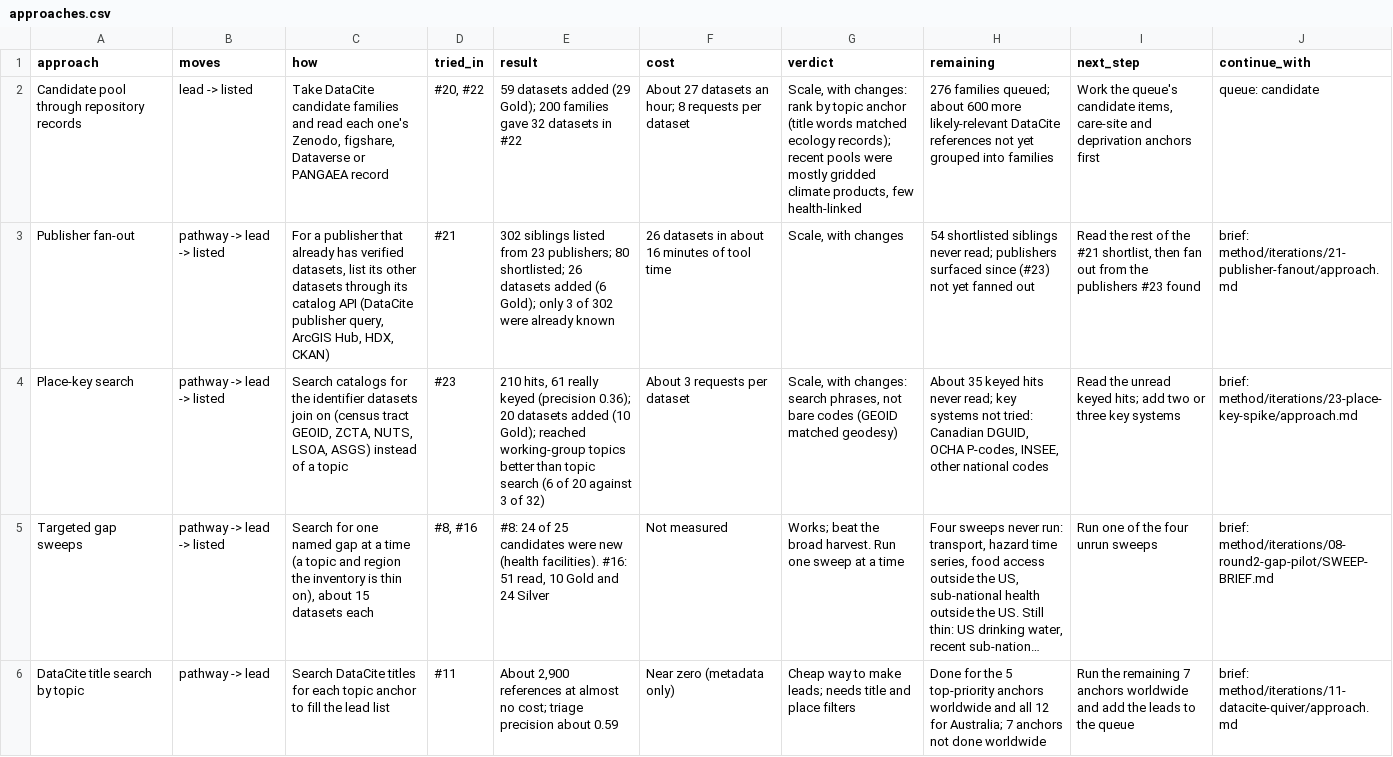
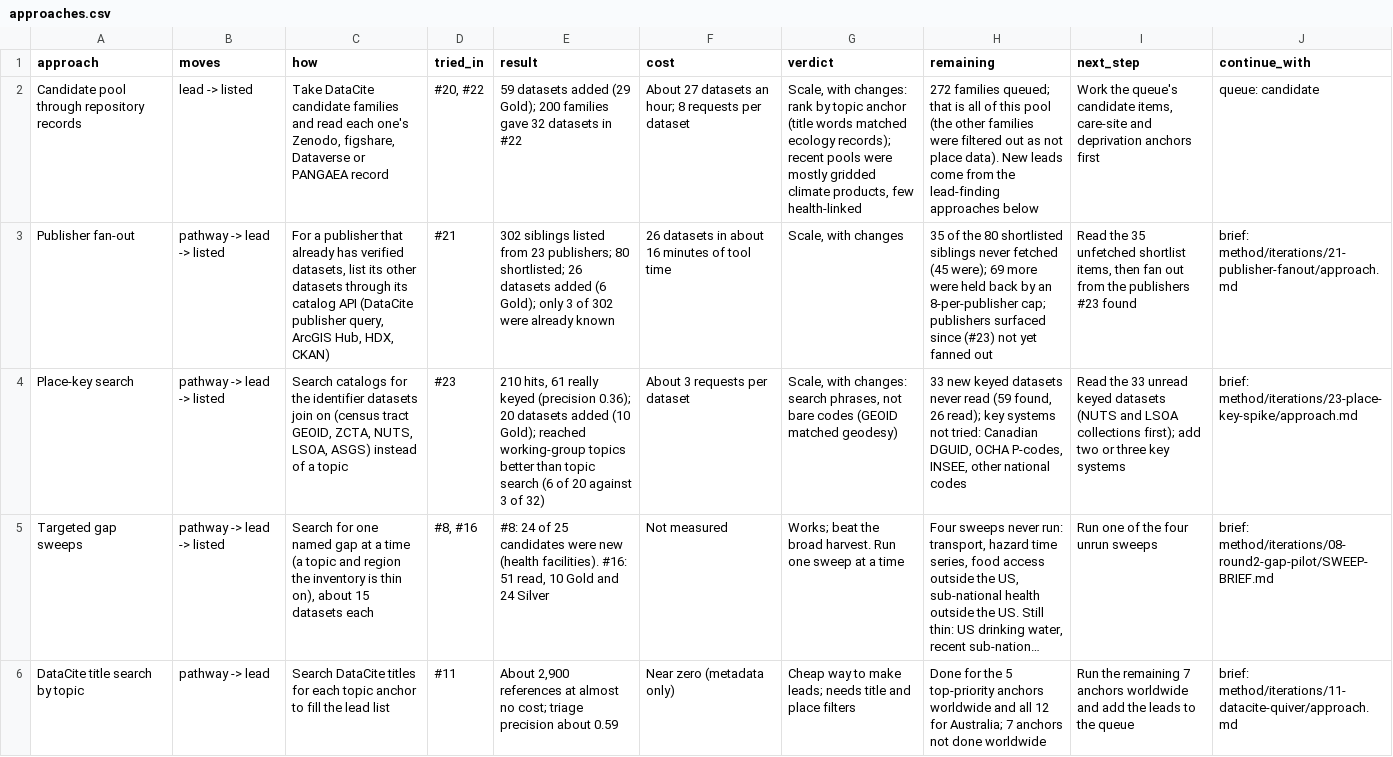
Before and after one commit to rtmill/gaia-data-inventory, a CSV file: method/approaches.csv, drawn as a sheet; only a part is shown; long unchanged cells end in …; the diff names each change by its address in the sheet, - before the commit and + after, or states it on an @@ line.

Commit message:
Approaches: correct what's-left figures from the run reports

```diff
--- a/method/approaches.csv
+++ b/method/approaches.csv
-H2 (remaining): 276 families queued; about 600 more likely-relevant DataCite references not yet grouped into families
+H2 (remaining): 272 families queued; that is all of this pool (the other families were filtered out as not place data). New leads come from the lead-finding approaches below
-H3 (remaining): 54 shortlisted siblings never read; publishers surfaced…
+H3 (remaining): 35 of the 80 shortlisted siblings never fetched (45 were); 69 more were held back by an 8-per-publisher cap; publishers surfaced…
-I3 (next_step): Read the rest of the #21 shortlist, then fan…
+I3 (next_step): Read the 35 unfetched shortlist items, then fan…
-H4 (remaining): About 35 keyed hits never read; key systems…
+H4 (remaining): 33 new keyed datasets never read (59 found, 26 read); key systems…
-I4 (next_step): Read the unread keyed hits; add two…
+I4 (next_step): Read the 33 unread keyed datasets (NUTS and LSOA collections first); add two…
```
